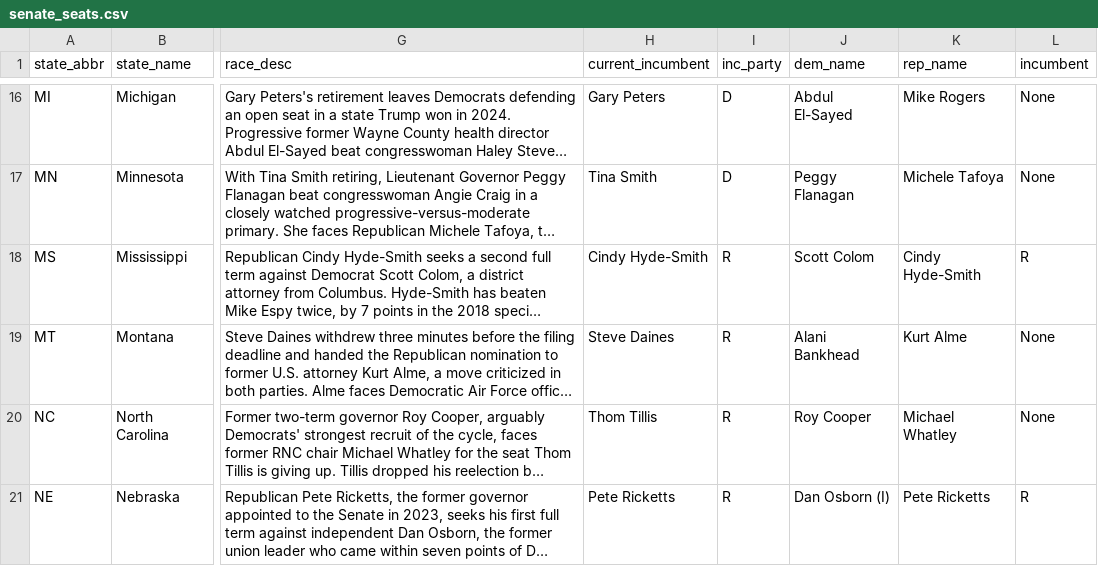
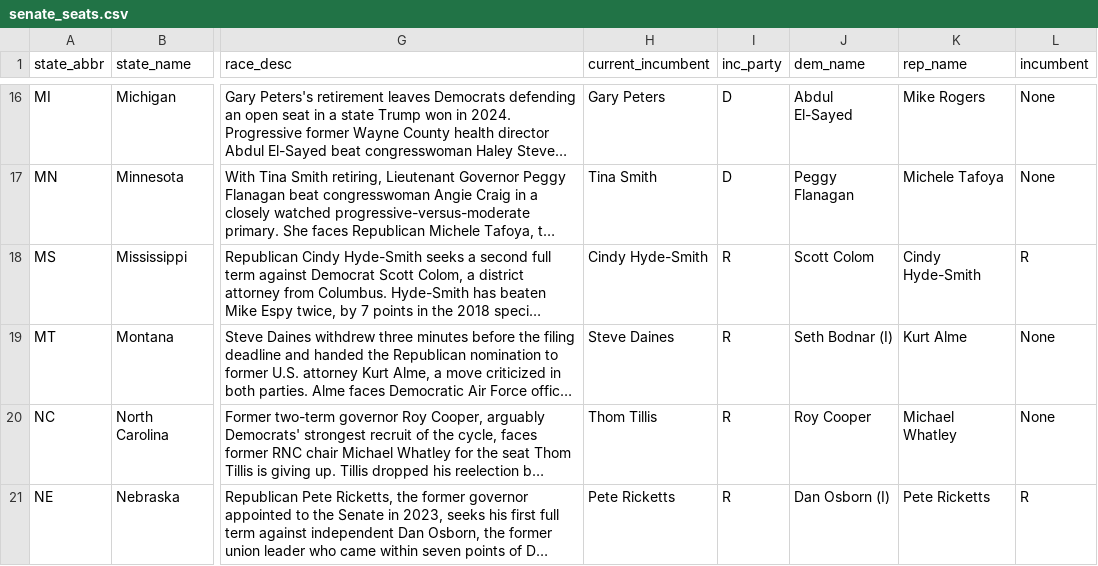
Before and after one commit to rickyawesome99/election-map, a CSV file: data-entry/senate_seats.csv, drawn as a sheet; only a part is shown, gaps mark what is left out; long unchanged cells end in …; the diff names each change by its address in the sheet, - before the commit and + after, or states it on an @@ line.

```diff
--- a/data-entry/senate_seats.csv
+++ b/data-entry/senate_seats.csv
-J19 (dem_name): Alani Bankhead
+J19 (dem_name): Seth Bodnar (I)
```
Also changed, not shown: data-entry/civicapi_race_ids.csv, data-entry/fundraising_2016_2026.csv, 21 other files.
